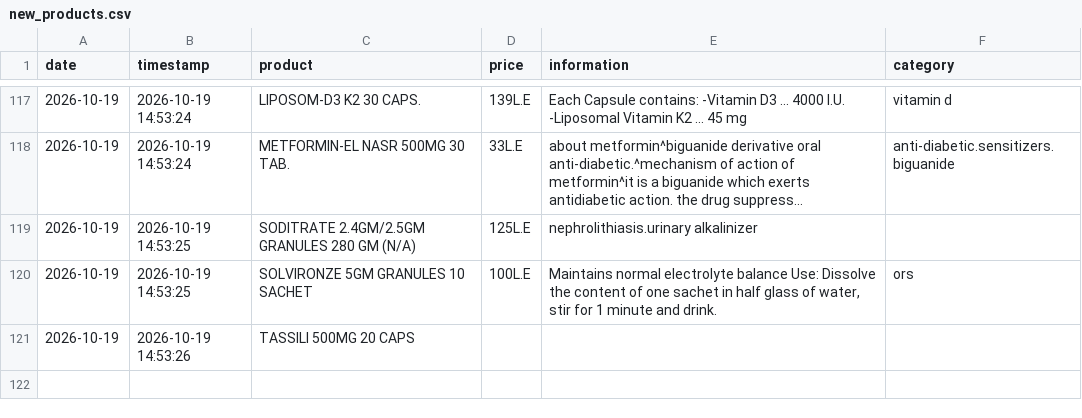
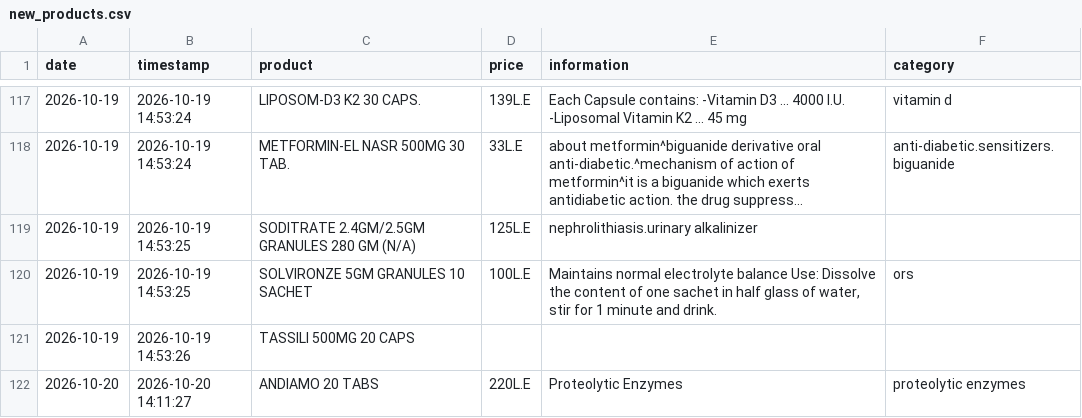
Before and after one commit to abdelmaksoud-ph/EgyptMeds, a CSV file: eg_drugs_data/new_products.csv, drawn as a sheet; only a part is shown, gaps mark what is left out; long unchanged cells end in ….

```diff
--- a/eg_drugs_data/new_products.csv
+++ b/eg_drugs_data/new_products.csv
@@ -121 +121,2 @@
 2026-10-19,2026-10-19 14:53:26,TASSILI 500MG 20 CAPS,,,
+2026-10-20,2026-10-20 14:11:27,ANDIAMO 20 TABS,220L.E,Proteolytic Enzymes,proteolytic enzymes
```
Also changed, not shown: eg_drugs_data/changed_products.csv, eg_drugs_data/price_history.csv, 3 other files.
